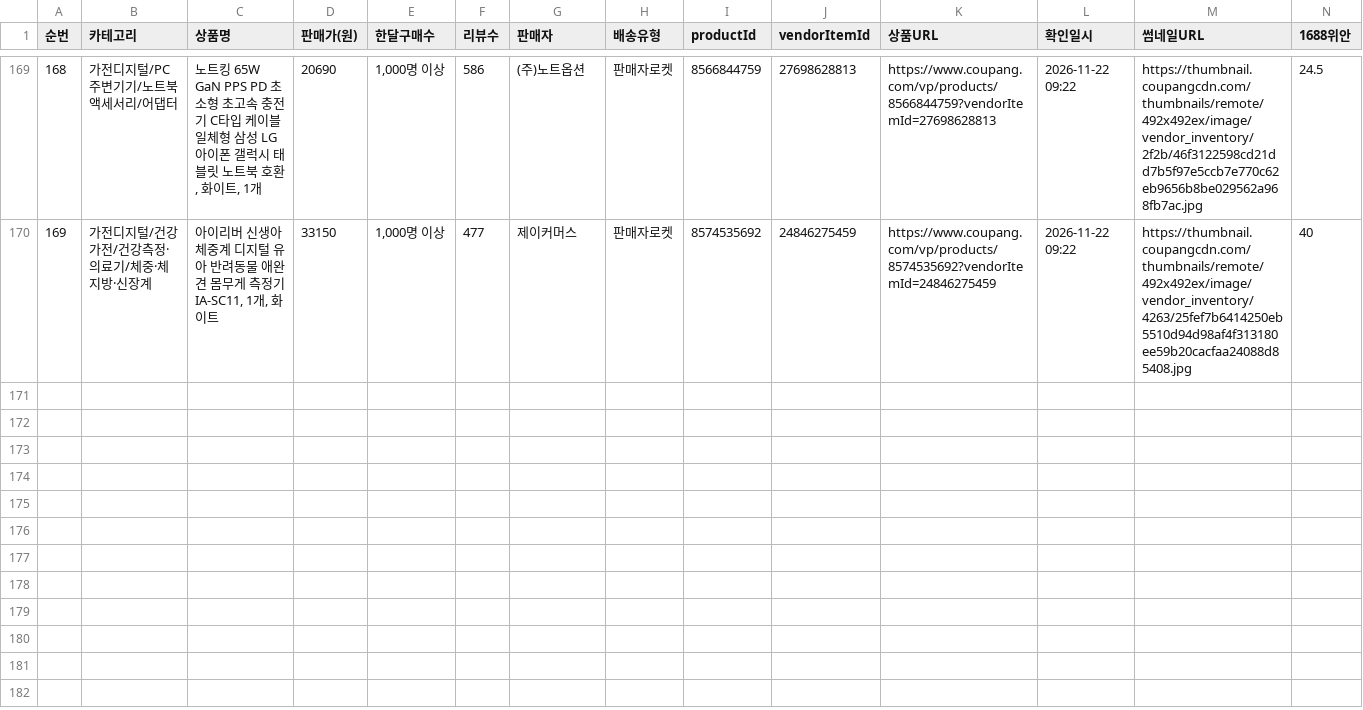
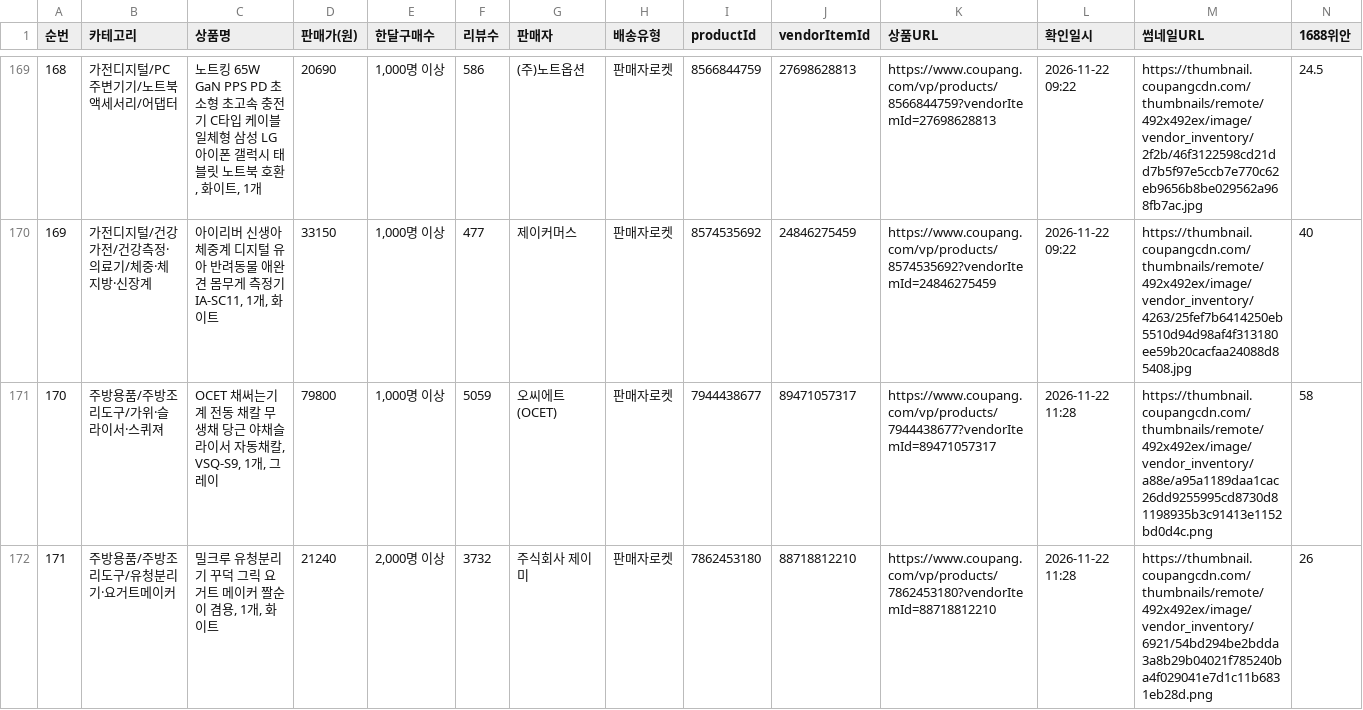
Before and after one commit to jooyong00700-art/jy, a CSV file: coupang-sourcing-all.csv, drawn as a sheet; only a part is shown, gaps mark what is left out; rows hold the shown columns only; the diff covers the shown part only; the diff names each change by its address in the sheet, - before the commit and + after, or states it on an @@ line.

Commit message:
소싱 갱신 2026-11-22 11:28 (신규 7건 · 주방조리도구 p2·p3 · 누적 176행)

```diff
--- a/coupang-sourcing-all.csv
+++ b/coupang-sourcing-all.csv
+row 171: 170 | 주방용품/주방조리도구/가위·슬라이서·스퀴져 | OCET 채써는기계 전동 채칼 무생채 당근 야채슬라이서 자동채칼, VSQ-S9, 1개, 그레이 | 79800 | 1,000명 이상 | 5059 | 오씨에트(OCET) | 판매자로켓 | 7944438677 | 89471057317 | https://www.coupang.com/vp/products/7944438677?vendorItemId=89471057317 | 2026-11-22 11:28 | https://thumbnail.coupangcdn.com/thumbnails/remote/492x492ex/image/vendor_inventory/a88e/a95a1189daa1cac26dd9255995cd8730d81198935b3c91413e1152bd0d4c.png | 58
+row 172: 171 | 주방용품/주방조리도구/유청분리기·요거트메이커 | 밀크루 유청분리기 꾸덕 그릭 요거트 메이커 짤순이 겸용, 1개, 화이트 | 21240 | 2,000명 이상 | 3732 | 주식회사 제이미 | 판매자로켓 | 7862453180 | 88718812210 | https://www.coupang.com/vp/products/7862453180?vendorItemId=88718812210 | 2026-11-22 11:28 | https://thumbnail.coupangcdn.com/thumbnails/remote/492x492ex/image/vendor_inventory/6921/54bd294be2bdda3a8b29b04021f785240ba4f029041e7d1c11b6831eb28d.png | 26
```
Also changed, not shown: 5 added rows elsewhere in this file, 1 other file.
